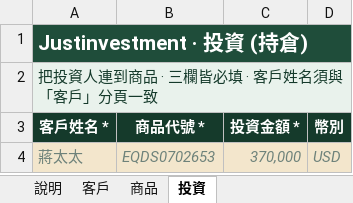
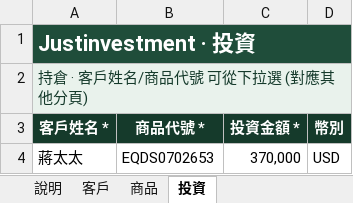
Before and after one commit to jaywang0815/investment-system, an Excel workbook: templates/import_template.xlsx, sheet 投資, drawn as a sheet; values as stored, in another font and other column widths than the file's, no borders; the diff names each change by its address in the sheet, - before the commit and + after, or states it on an @@ line.

Commit message:
feat(export/template): unified excel builder — export now fills data + keeps 80 styled blank rows w/ dropdowns for continued entry; bigger readable table; template uses same builder; round-trip verified

```diff
--- a/templates/import_template.xlsx (sheet 投資)
+++ b/templates/import_template.xlsx (sheet 投資)
-A1 (客戶姓名 *): Justinvestment · 投資 (持倉)
+A1 (客戶姓名 *): Justinvestment · 投資
@@ A1 text size: larger @@
-A2 (客戶姓名 *): 把投資人連到商品 · 三欄皆必填 · 客戶姓名須與「客戶」分頁一致
+A2 (客戶姓名 *): 持倉 · 客戶姓名/商品代號 可從下拉選 (對應其他分頁)
@@ A4:D4 fill: #F3E6CC → none, italic: on → off, text colour: #6E827A → black @@
```
Also changed, not shown: sheet 商品, sheet 說明, sheet 客戶, 3 other files.
